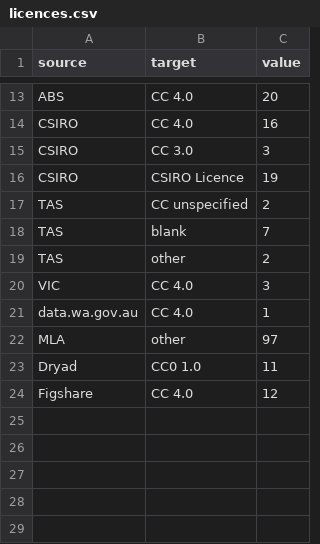
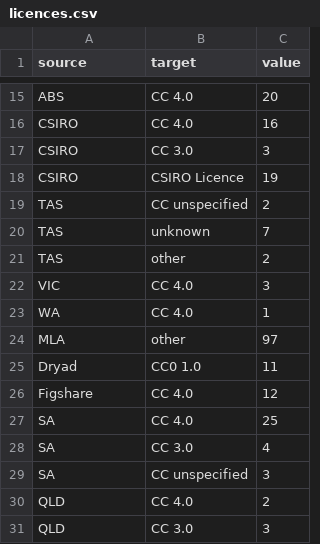
Before and after one commit to narrawin/datasearch, a CSV file: visualise/csv/licences.csv, drawn as a sheet; only a part is shown, gaps mark what is left out; the diff covers the shown part only.

```diff
--- a/visualise/csv/licences.csv
+++ b/visualise/csv/licences.csv
@@ -17,6 +19,6 @@ CSIRO,CSIRO Licence,19
 TAS,CC unspecified,2
-TAS,blank,7
+TAS,unknown,7
 TAS,other,2
 VIC,CC 4.0,3
-data.wa.gov.au,CC 4.0,1
+WA,CC 4.0,1
 MLA,other,97
@@ -24 +26,6 @@ Dryad,CC0 1.0,11
 Figshare,CC 4.0,12
+SA,CC 4.0,25
+SA,CC 3.0,4
+SA,CC unspecified,3
+QLD,CC 4.0,2
+QLD,CC 3.0,3
```
Also changed, not shown: 2 added rows and 8 edited cells elsewhere in this file, 13 other files.
